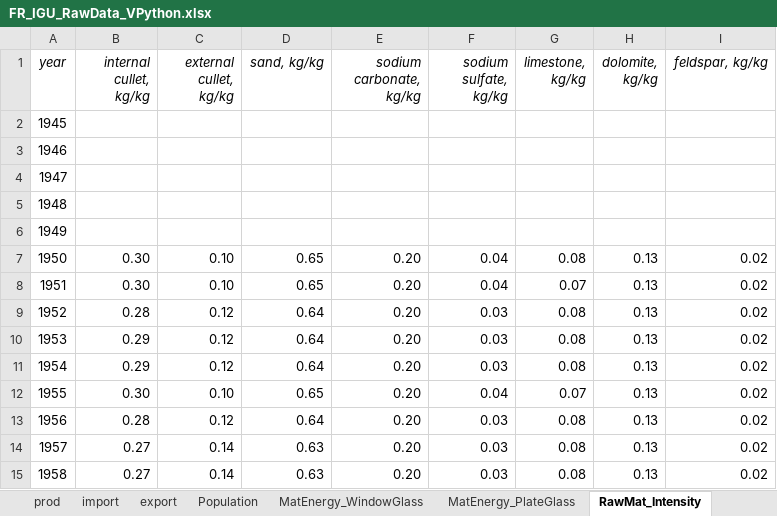
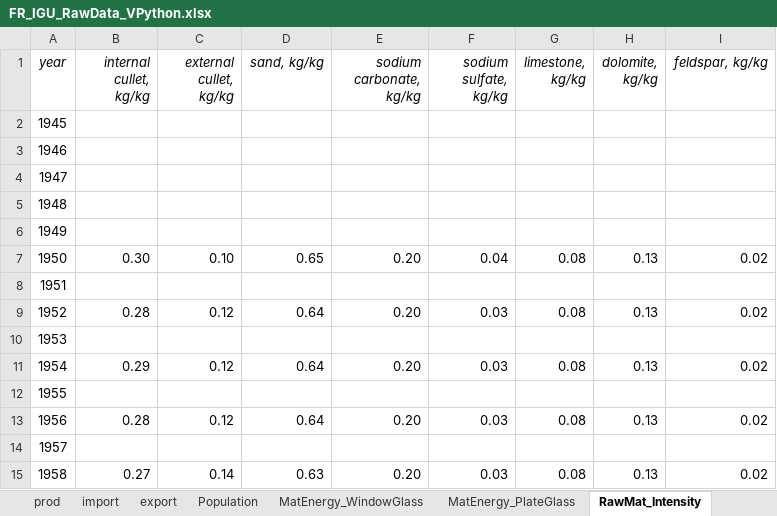
Before and after one commit to JeanSouv/MEFA_IGU_BE-FR-EU, an Excel workbook: RawData/FR_IGU_RawData_VPython.xlsx, sheet RawMat_Intensity, drawn as a sheet; only a part is shown; values as stored, in another font and other column widths than the file's, no borders; the diff covers the shown part only; the diff names each change by its address in the sheet, - before the commit and + after, or states it on an @@ line.

```diff
--- a/RawData/FR_IGU_RawData_VPython.xlsx (sheet RawMat_Intensity)
+++ b/RawData/FR_IGU_RawData_VPython.xlsx (sheet RawMat_Intensity)
-B8 (internal cullet, kg/kg): 0.30
+B8 (internal cullet, kg/kg): (empty)
-C8 (external cullet, kg/kg): 0.10
+C8 (external cullet, kg/kg): (empty)
-D8 (sand, kg/kg): 0.65
+D8 (sand, kg/kg): (empty)
-E8 (sodium carbonate, kg/kg): 0.20
+E8 (sodium carbonate, kg/kg): (empty)
-F8 (sodium sulfate, kg/kg): 0.04
+F8 (sodium sulfate, kg/kg): (empty)
-G8 (limestone, kg/kg): 0.07
+G8 (limestone, kg/kg): (empty)
-H8 (dolomite, kg/kg): 0.13
+H8 (dolomite, kg/kg): (empty)
-I8 (feldspar, kg/kg): 0.02
+I8 (feldspar, kg/kg): (empty)
-B10 (internal cullet, kg/kg): 0.29
+B10 (internal cullet, kg/kg): (empty)
-C10 (external cullet, kg/kg): 0.12
+C10 (external cullet, kg/kg): (empty)
-D10 (sand, kg/kg): 0.64
+D10 (sand, kg/kg): (empty)
-E10 (sodium carbonate, kg/kg): 0.20
+E10 (sodium carbonate, kg/kg): (empty)
-F10 (sodium sulfate, kg/kg): 0.03
+F10 (sodium sulfate, kg/kg): (empty)
-G10 (limestone, kg/kg): 0.08
+G10 (limestone, kg/kg): (empty)
-H10 (dolomite, kg/kg): 0.13
+H10 (dolomite, kg/kg): (empty)
-I10 (feldspar, kg/kg): 0.02
+I10 (feldspar, kg/kg): (empty)
-B12 (internal cullet, kg/kg): 0.30
+B12 (internal cullet, kg/kg): (empty)
-C12 (external cullet, kg/kg): 0.10
+C12 (external cullet, kg/kg): (empty)
-D12 (sand, kg/kg): 0.65
+D12 (sand, kg/kg): (empty)
-E12 (sodium carbonate, kg/kg): 0.20
+E12 (sodium carbonate, kg/kg): (empty)
-F12 (sodium sulfate, kg/kg): 0.04
+F12 (sodium sulfate, kg/kg): (empty)
-G12 (limestone, kg/kg): 0.07
+G12 (limestone, kg/kg): (empty)
-H12 (dolomite, kg/kg): 0.13
+H12 (dolomite, kg/kg): (empty)
-I12 (feldspar, kg/kg): 0.02
+I12 (feldspar, kg/kg): (empty)
-B14 (internal cullet, kg/kg): 0.27
+B14 (internal cullet, kg/kg): (empty)
-C14 (external cullet, kg/kg): 0.14
+C14 (external cullet, kg/kg): (empty)
-D14 (sand, kg/kg): 0.63
+D14 (sand, kg/kg): (empty)
-E14 (sodium carbonate, kg/kg): 0.20
+E14 (sodium carbonate, kg/kg): (empty)
-F14 (sodium sulfate, kg/kg): 0.03
+F14 (sodium sulfate, kg/kg): (empty)
-G14 (limestone, kg/kg): 0.08
+G14 (limestone, kg/kg): (empty)
-H14 (dolomite, kg/kg): 0.13
+H14 (dolomite, kg/kg): (empty)
-I14 (feldspar, kg/kg): 0.02
+I14 (feldspar, kg/kg): (empty)
```
Also changed, not shown: 80 edited cells elsewhere in this sheet, sheet export, sheet import, sheet MatEnergy_WindowGlass, sheet MatEnergy_PlateGlass, RawData/BE_IGU_RawData_VPython.xlsx, 2 other files.
